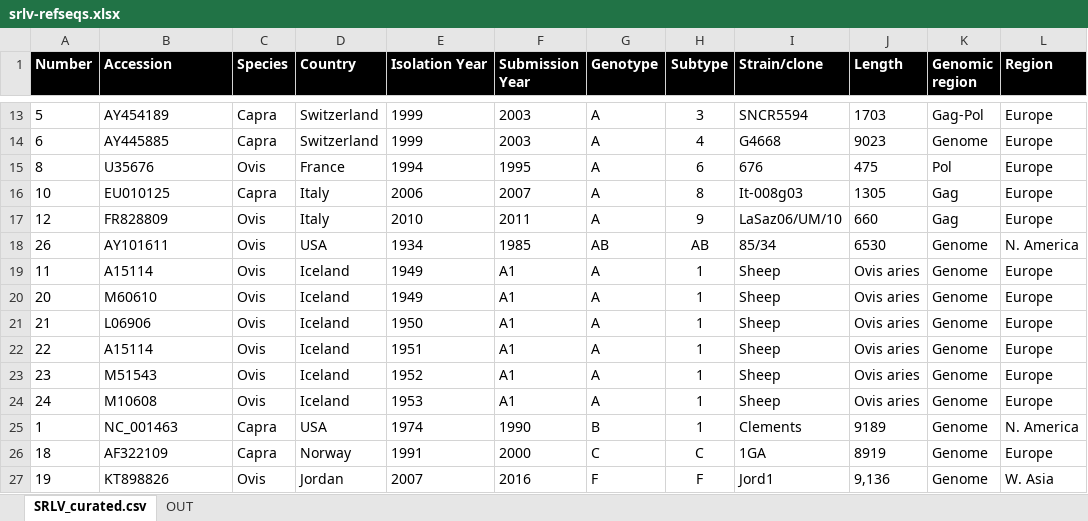
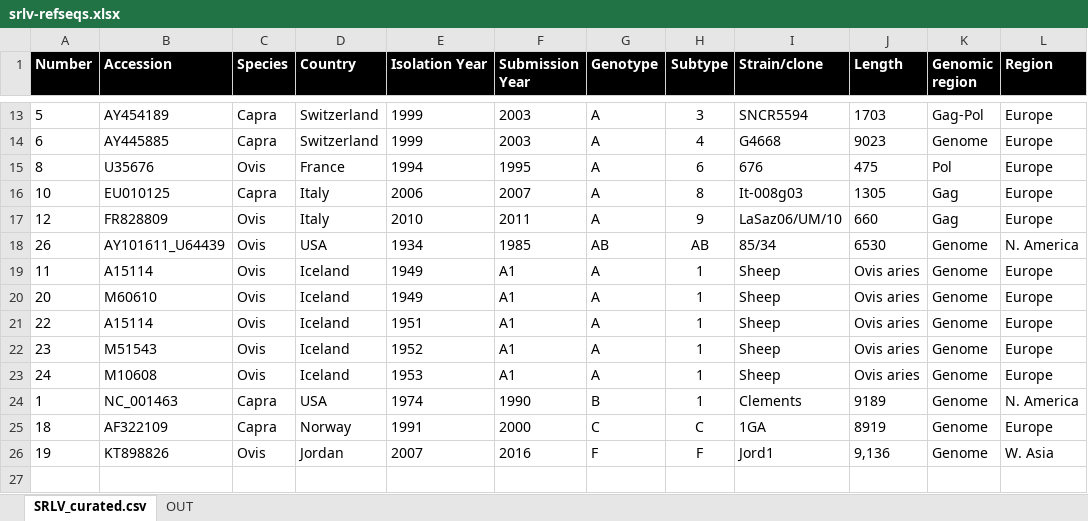
Before and after one commit to giffordlabcvr/Lentivirus-GLUE, an Excel workbook: tabular/extension/srlv-refseqs.xlsx, sheet SRLV_curated.csv, drawn as a sheet; only a part is shown, gaps mark what is left out; values as stored, in another font and other column widths than the file's, no borders; the diff names each change by its address in the sheet, - before the commit and + after, or states it on an @@ line.

```diff
--- a/tabular/extension/srlv-refseqs.xlsx (sheet SRLV_curated.csv)
+++ b/tabular/extension/srlv-refseqs.xlsx (sheet SRLV_curated.csv)
-B18 (Accession): AY101611
+B18 (Accession): AY101611_U64439
-row 21: 21 | L06906 | Ovis | Iceland | 1950 | A1 | A | 1 | Sheep | Ovis aries | Genome | Europe
```
Also changed, not shown: 3 other files.
